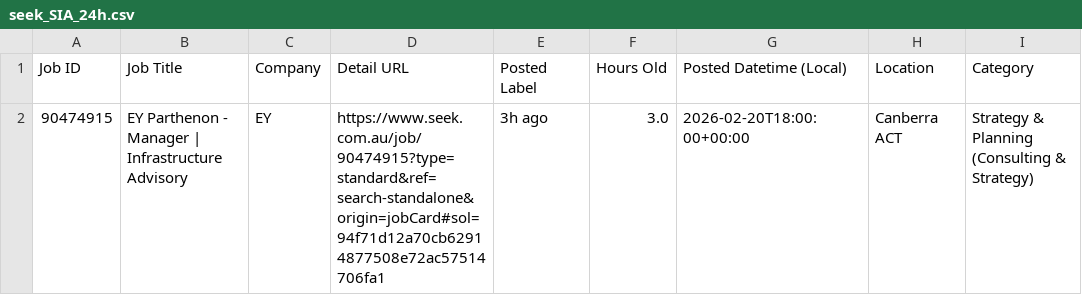
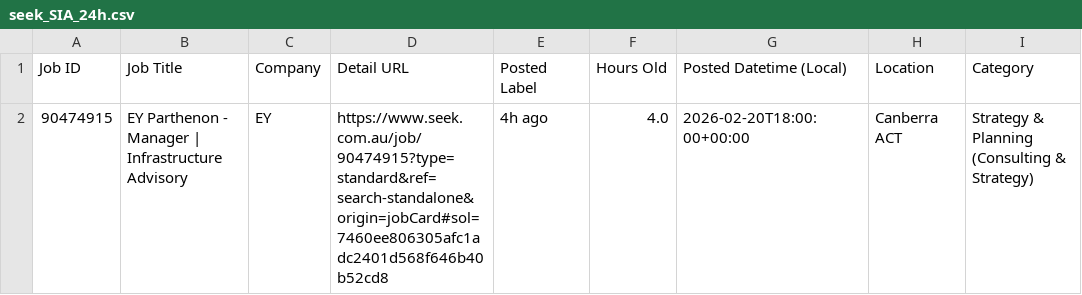
Before and after one commit to TIMXSHI/JobScrapper_SEEK_BA.BI, a CSV file: seek_SIA_24h.csv, drawn as a sheet; only a part is shown; the diff names each change by its address in the sheet, - before the commit and + after, or states it on an @@ line.

```diff
--- a/seek_SIA_24h.csv
+++ b/seek_SIA_24h.csv
-D2 (Detail URL): https://www.seek.com.au/job/90474915?type=standard&ref=search-standalone&origin=jobCard#sol=94f71d12a70cb62914877508e72ac57514706fa1
+D2 (Detail URL): https://www.seek.com.au/job/90474915?type=standard&ref=search-standalone&origin=jobCard#sol=7460ee806305afc1adc2401d568f646b40b52cd8
-E2 (Posted Label): 3h ago
+E2 (Posted Label): 4h ago
-F2 (Hours Old): 3.0
+F2 (Hours Old): 4.0
```
Also changed, not shown: seek_MLAI_24h.csv.
